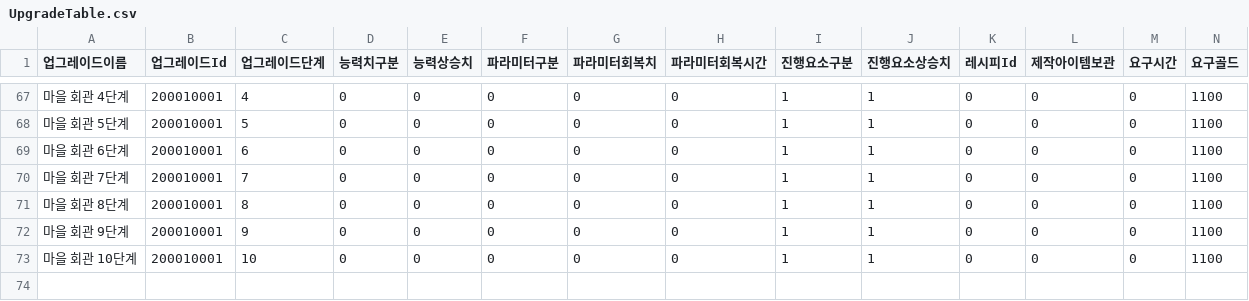
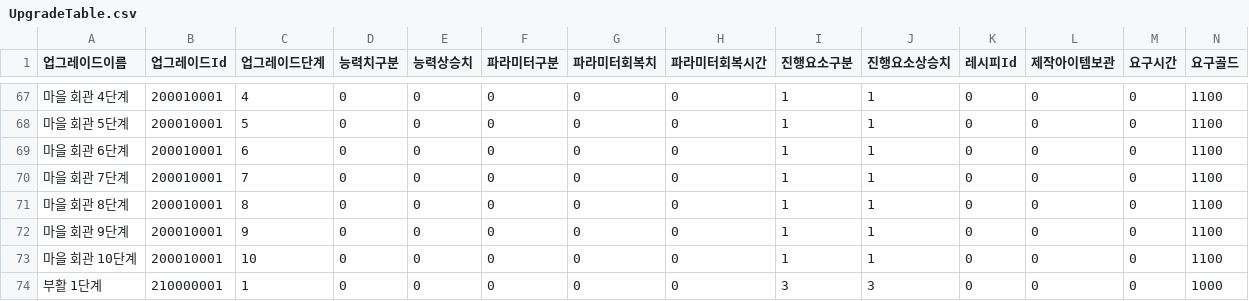
Before and after one commit to HAGU-G/Team-Lost-Vikings, a CSV file: Assets/DataTable/UpgradeTable.csv, drawn as a sheet; only a part is shown, gaps mark what is left out; rows hold the shown columns only; the diff names each change by its address in the sheet, - before the commit and + after, or states it on an @@ line.

```diff
--- a/Assets/DataTable/UpgradeTable.csv
+++ b/Assets/DataTable/UpgradeTable.csv
+row 74: 부활 1단계 | 210000001 | 1 | 0 | 0 | 0 | 0 | 0 | 3 | 3 | 0 | 0 | 0 | 1000
```
Also changed, not shown: Assets/DataTable/BuildingTable.csv, 18 other files.
